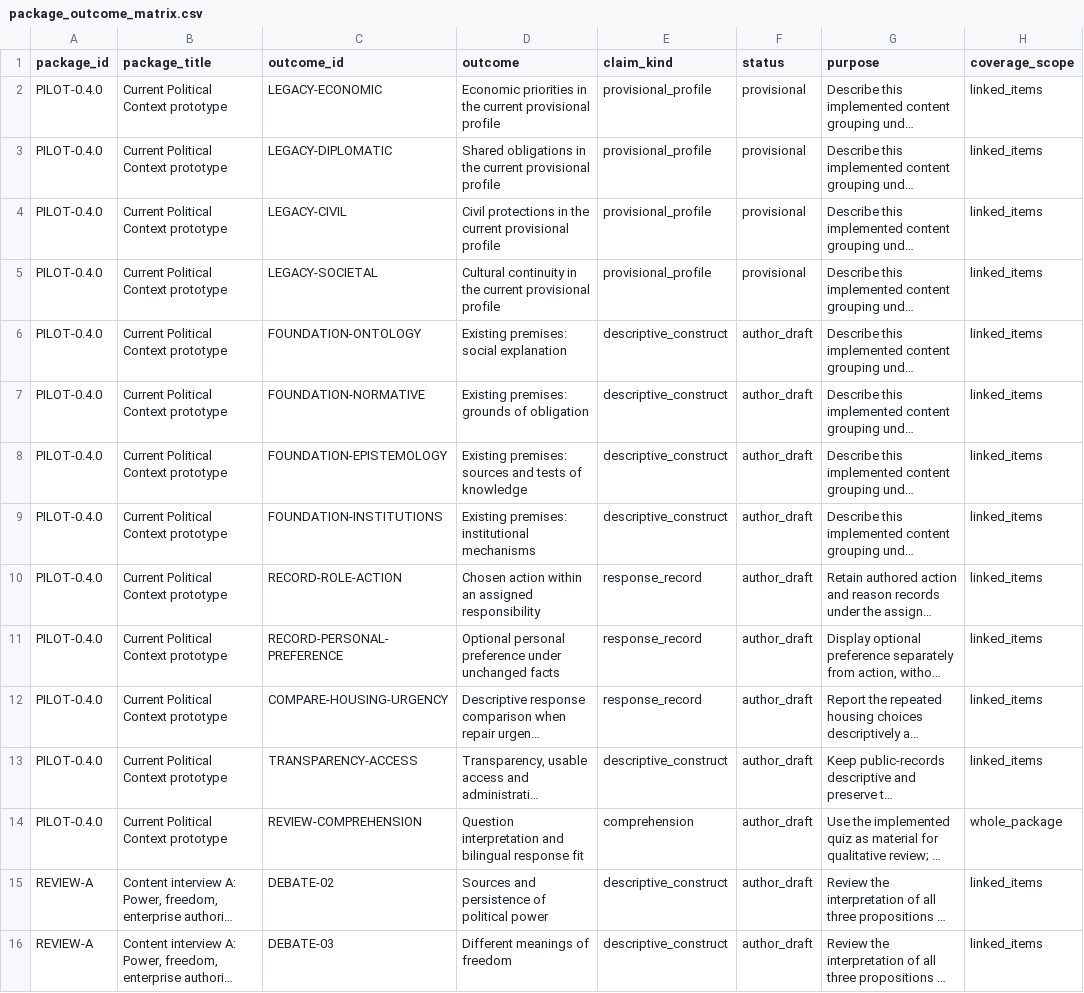
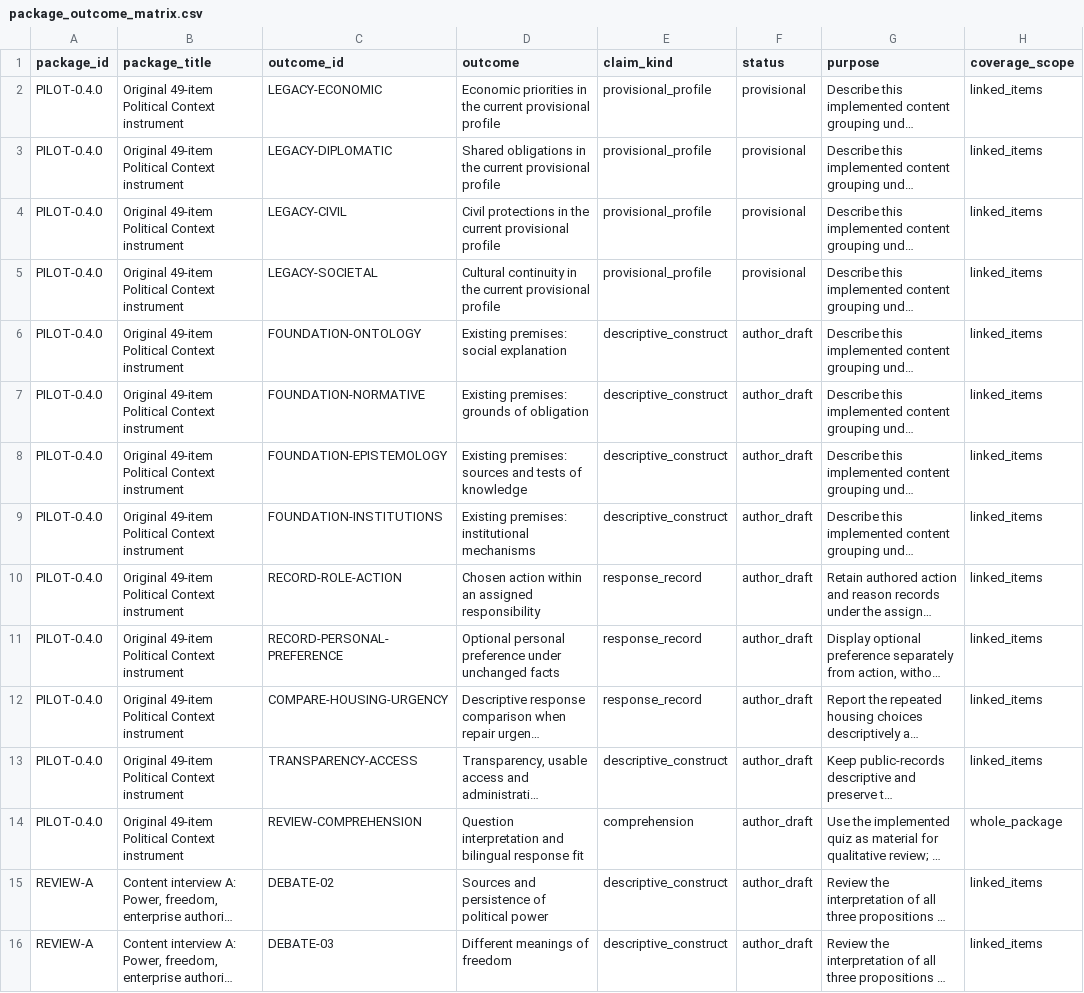
Before and after one commit to Chithanh123/truevalues.github.io, a CSV file: research/quiz-database/generated/csv/package_outcome_matrix.csv, drawn as a sheet; only a part is shown; long unchanged cells end in …; the diff names each change by its address in the sheet, - before the commit and + after, or states it on an @@ line.

```diff
--- a/research/quiz-database/generated/csv/package_outcome_matrix.csv
+++ b/research/quiz-database/generated/csv/package_outcome_matrix.csv
-B2:B14 (package_title): Current Political Context prototype
+B2:B14 (package_title): Original 49-item Political Context instrument
```
Also changed, not shown: research/quiz-database/generated/csv/metadata.csv, research/quiz-database/generated/csv/package_summary.csv, 33 other files.
